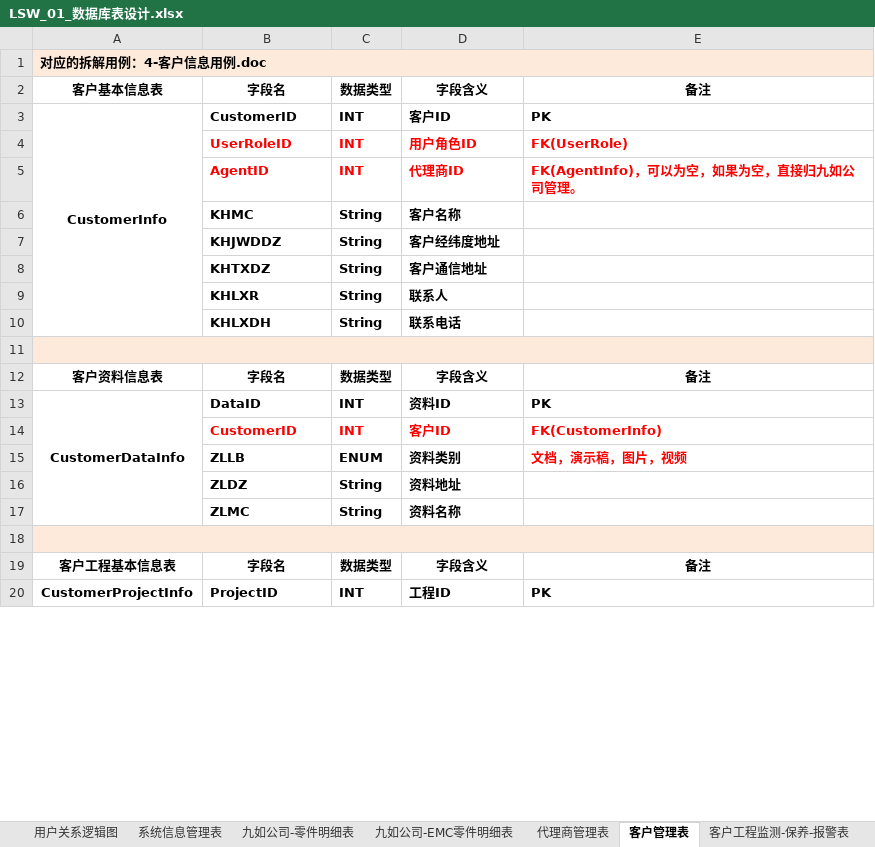
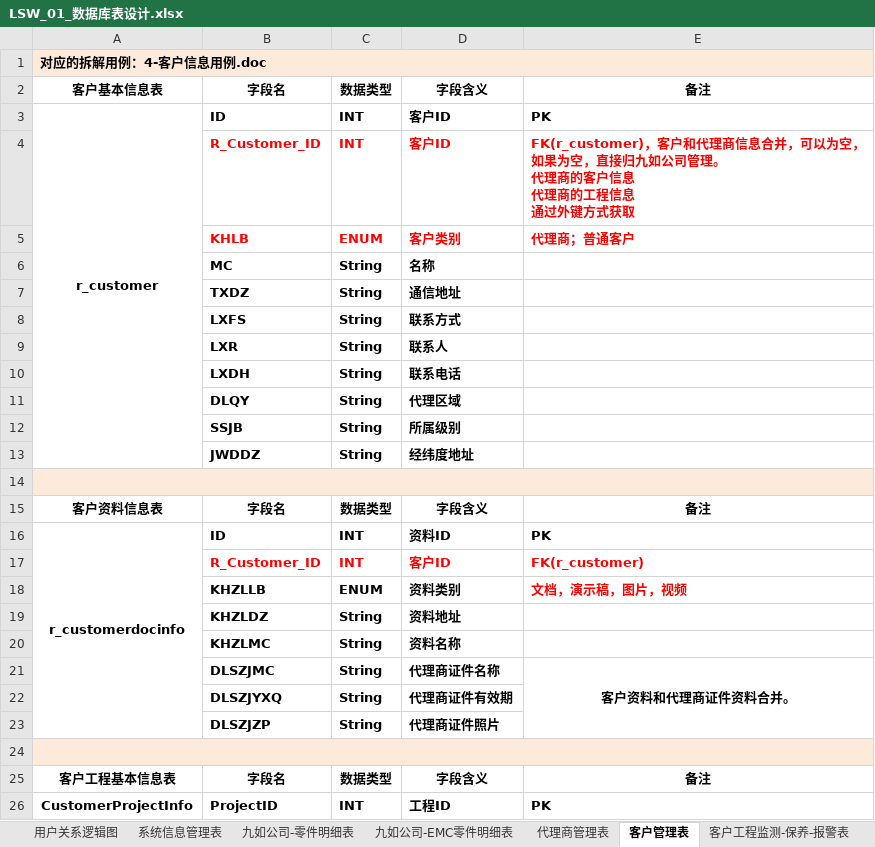
Before and after one commit to rotek/rotek, an Excel workbook: project.file/2-数据库设计/LSW_01_数据库表设计.xlsx, sheet 客户管理表, drawn as a sheet; only a part is shown; values as stored, in another font and other column widths than the file's, no borders; removed rows and columns are numbered as before the commit, all else as after; ↵ is a line break in a cell; the diff names each change by its address in the sheet, - before the commit and + after, or states it on an @@ line.

```diff
--- a/project.file/2-数据库设计/LSW_01_数据库表设计.xlsx (sheet 客户管理表)
+++ b/project.file/2-数据库设计/LSW_01_数据库表设计.xlsx (sheet 客户管理表)
-A3: CustomerInfo
+A3: r_customer
-B3: CustomerID
+B3: ID
-row 4:  | UserRoleID | INT | 用户角色ID | FK(UserRole)
-row 5:  | AgentID | INT | 代理商ID | FK(AgentInfo)，可以为空，如果为空，直接归九如公司管理。
+row 4:  | R_Customer_ID | INT | 客户ID | FK(r_customer)，客户和代理商信息合并，可以为空，如果为空，直接归九如公司管理。 ↵ 代理商的客户信息 ↵ 代理商的工程信息 ↵ 通过外键方式获取
+row 5:  | KHLB | ENUM | 客户类别 | 代理商；普通客户
-B6: KHMC
+B6: MC
-D6: 客户名称
+D6: 名称
-row 7:  | KHJWDDZ | String | 客户经纬度地址
-B7: KHTXDZ
+B7: TXDZ
-D7: 客户通信地址
+D7: 通信地址
+row 8:  | LXFS | String | 联系方式
-B9: KHLXR
+B9: LXR
-B10: KHLXDH
+B10: LXDH
+row 11:  | DLQY | String | 代理区域
+row 12:  | SSJB | String | 所属级别
+row 13:  | JWDDZ | String | 经纬度地址
-A16: CustomerDataInfo
+A16: r_customerdocinfo
-B16: DataID
+B16: ID
-B17: CustomerID
+B17: R_Customer_ID
-E17: FK(CustomerInfo)
+E17: FK(r_customer)
-B18: ZLLB
+B18: KHZLLB
-B19: ZLDZ
+B19: KHZLDZ
-B20: ZLMC
+B20: KHZLMC
+row 21:  | DLSZJMC | String | 代理商证件名称 | 客户资料和代理商证件资料合并。
+row 22:  | DLSZJYXQ | String | 代理商证件有效期
+row 23:  | DLSZJZP | String | 代理商证件照片
```
Also changed, not shown: sheet 代理商管理表, sheet 系统信息管理表, sheet 问题讨论, 1 other file.
